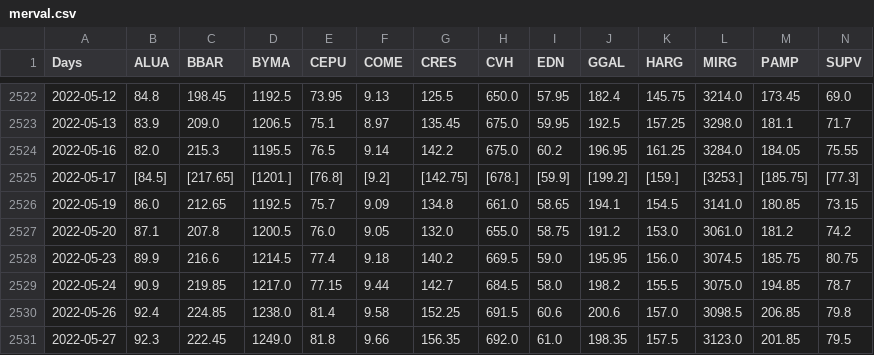
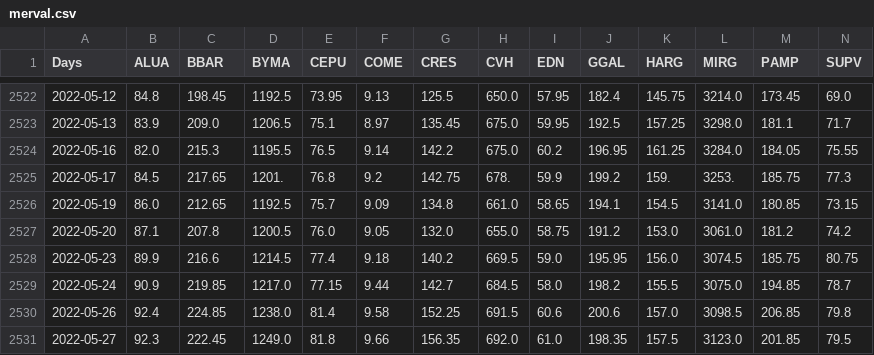
Before and after one commit to quatrope/garpar, a CSV file: garpar/datasets/data/merval.csv, drawn as a sheet; only a part is shown, gaps mark what is left out; the diff covers the shown part only; the diff names each change by its address in the sheet, - before the commit and + after, or states it on an @@ line.

Commit message:
correccion merval

```diff
--- a/garpar/datasets/data/merval.csv
+++ b/garpar/datasets/data/merval.csv
-B2525 (ALUA): [84.5]
+B2525 (ALUA): 84.5
-C2525 (BBAR): [217.65]
+C2525 (BBAR): 217.65
-D2525 (BYMA): [1201.]
+D2525 (BYMA): 1201.
-E2525 (CEPU): [76.8]
+E2525 (CEPU): 76.8
-F2525 (COME): [9.2]
+F2525 (COME): 9.2
-G2525 (CRES): [142.75]
+G2525 (CRES): 142.75
-H2525 (CVH): [678.]
+H2525 (CVH): 678.
-I2525 (EDN): [59.9]
+I2525 (EDN): 59.9
-J2525 (GGAL): [199.2]
+J2525 (GGAL): 199.2
-K2525 (HARG): [159.]
+K2525 (HARG): 159.
-L2525 (MIRG): [3253.]
+L2525 (MIRG): 3253.
-M2525 (PAMP): [185.75]
+M2525 (PAMP): 185.75
-N2525 (SUPV): [77.3]
+N2525 (SUPV): 77.3
```
Also changed, not shown: 38 edited cells elsewhere in this file, 4 other files.
